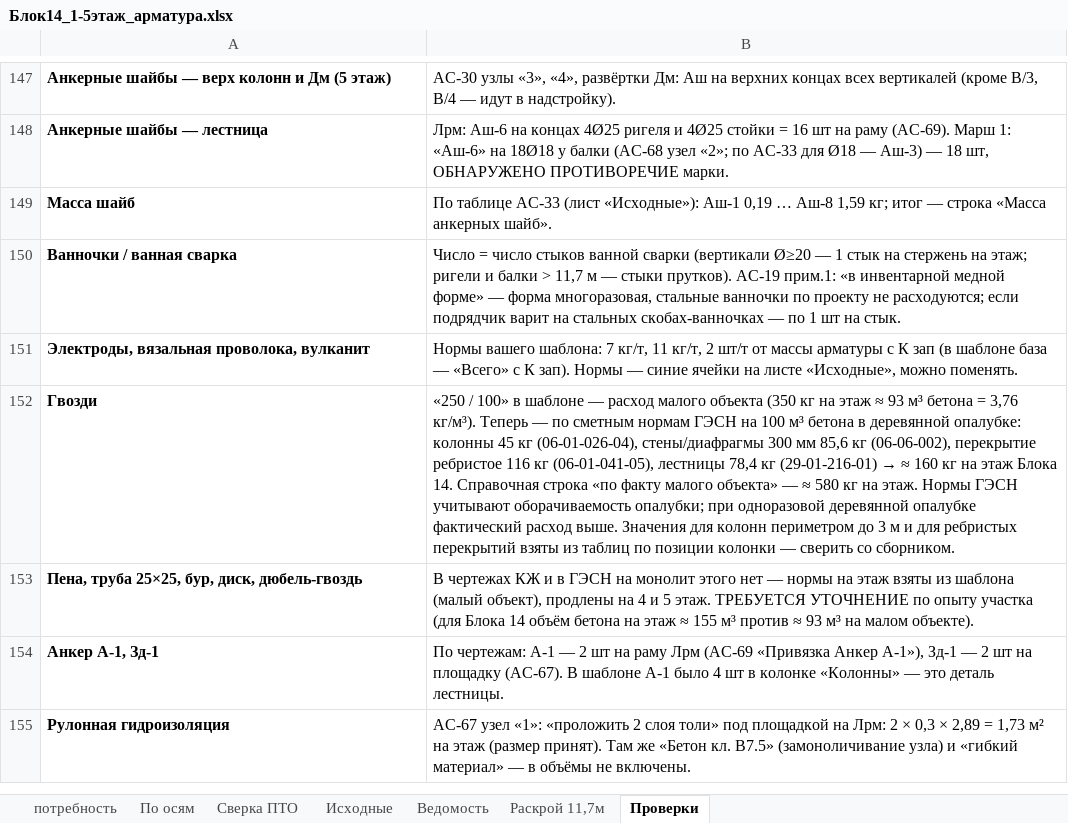
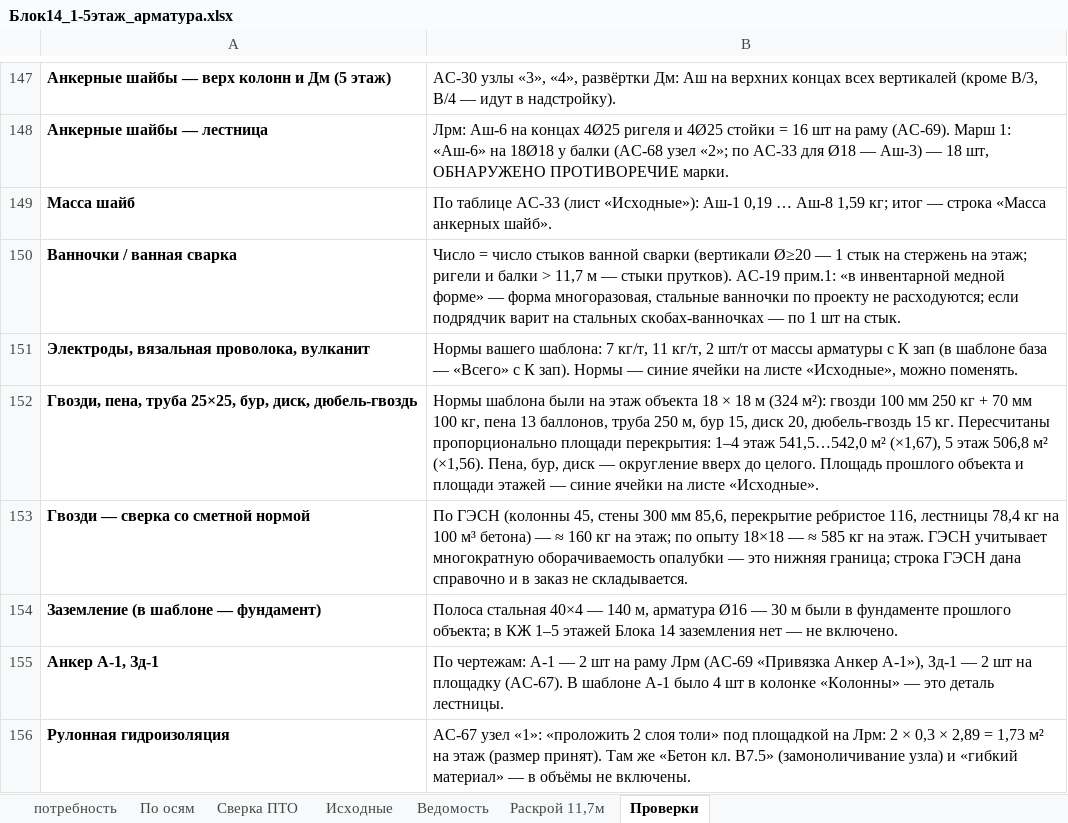
Before and after one commit to maguwaira/PTO, an Excel workbook: Блок14_1-5этаж_арматура.xlsx, sheet Проверки, drawn as a sheet; only a part is shown, gaps mark what is left out; values as stored, in another font and other column widths than the file's, no borders; removed rows and columns are numbered as before the commit, all else as after; the diff names each change by its address in the sheet, - before the commit and + after, or states it on an @@ line.

```diff
--- a/Блок14_1-5этаж_арматура.xlsx (sheet Проверки)
+++ b/Блок14_1-5этаж_арматура.xlsx (sheet Проверки)
-row 152: Гвозди | «250 / 100» в шаблоне — расход малого объекта (350 кг на этаж ≈ 93 м³ бетона = 3,76 кг/м³). Теперь — по сметным нормам ГЭСН на 100 м³ бетона в деревянной опалубке: колонны 45 кг (06-01-026-04), стены/диафрагмы 300 мм 85,6 кг (06-06-002), перекрытие ребристое 116 кг (06-01-041-05), лестницы 78,4 кг (29-01-216-01) → ≈ 160 кг на этаж Блока 14. Справочная строка «по факту малого объекта» — ≈ 580 кг на этаж. Нормы ГЭСН учитывают оборачиваемость опалубки; при одноразовой деревянной опалубке фактический расход выше. Значения для колонн периметром до 3 м и для ребристых перекрытий взяты из таблиц по позиции колонки — сверить со сборником.
-row 153: Пена, труба 25×25, бур, диск, дюбель-гвоздь | В чертежах КЖ и в ГЭСН на монолит этого нет — нормы на этаж взяты из шаблона (малый объект), продлены на 4 и 5 этаж. ТРЕБУЕТСЯ УТОЧНЕНИЕ по опыту участка (для Блока 14 объём бетона на этаж ≈ 155 м³ против ≈ 93 м³ на малом объекте).
+row 152: Гвозди, пена, труба 25×25, бур, диск, дюбель-гвоздь | Нормы шаблона были на этаж объекта 18 × 18 м (324 м²): гвозди 100 мм 250 кг + 70 мм 100 кг, пена 13 баллонов, труба 250 м, бур 15, диск 20, дюбель-гвоздь 15 кг. Пересчитаны пропорционально площади перекрытия: 1–4 этаж 541,5…542,0 м² (×1,67), 5 этаж 506,8 м² (×1,56). Пена, бур, диск — округление вверх до целого. Площадь прошлого объекта и площади этажей — синие ячейки на листе «Исходные».
+row 153: Гвозди — сверка со сметной нормой | По ГЭСН (колонны 45, стены 300 мм 85,6, перекрытие ребристое 116, лестницы 78,4 кг на 100 м³ бетона) — ≈ 160 кг на этаж; по опыту 18×18 — ≈ 585 кг на этаж. ГЭСН учитывает многократную оборачиваемость опалубки — это нижняя граница; строка ГЭСН дана справочно и в заказ не складывается.
+row 154: Заземление (в шаблоне — фундамент) | Полоса стальная 40×4 — 140 м, арматура Ø16 — 30 м были в фундаменте прошлого объекта; в КЖ 1–5 этажей Блока 14 заземления нет — не включено.
```
Also changed, not shown: sheet потребность, sheet Исходные, formulas that keep their value.
